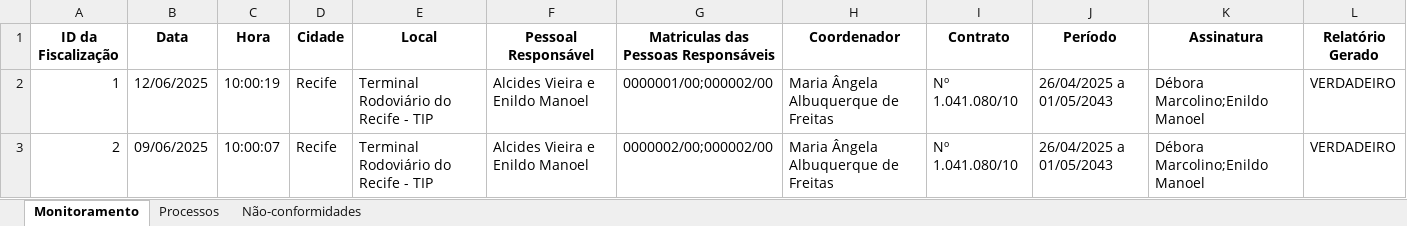
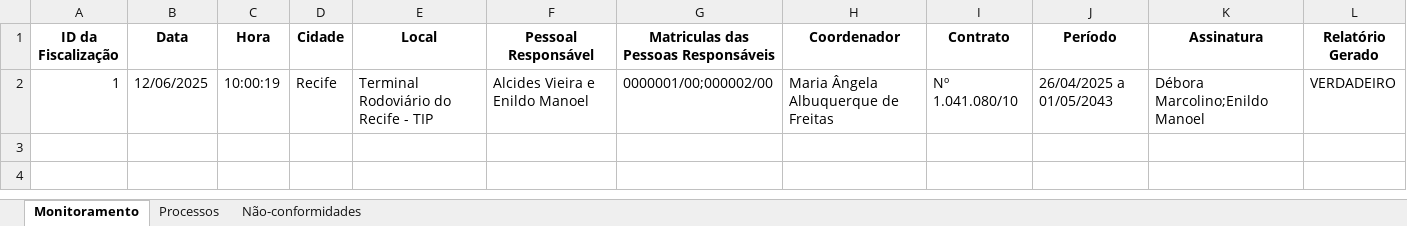
Before and after one commit to thays-barbosa/gerador-relatorios, an Excel workbook: src/planilha_monitoramento.xlsx, sheet Monitoramento, drawn as a sheet; values as stored, in another font and other column widths than the file's, no borders; the diff names each change by its address in the sheet, - before the commit and + after, or states it on an @@ line.

```diff
--- a/src/planilha_monitoramento.xlsx (sheet Monitoramento)
+++ b/src/planilha_monitoramento.xlsx (sheet Monitoramento)
-row 3: 2 | 09/06/2025 | 10:00:07 | Recife | Terminal Rodoviário do Recife - TIP | Alcides Vieira e Enildo Manoel | 0000002/00;000002/00 | Maria Ângela Albuquerque de Freitas | Nº 1.041.080/10 | 26/04/2025 a 01/05/2043 | Débora Marcolino;Enildo Manoel | VERDADEIRO
```
Also changed, not shown: sheet Não-conformidades, sheet Processos, 6 other files.
